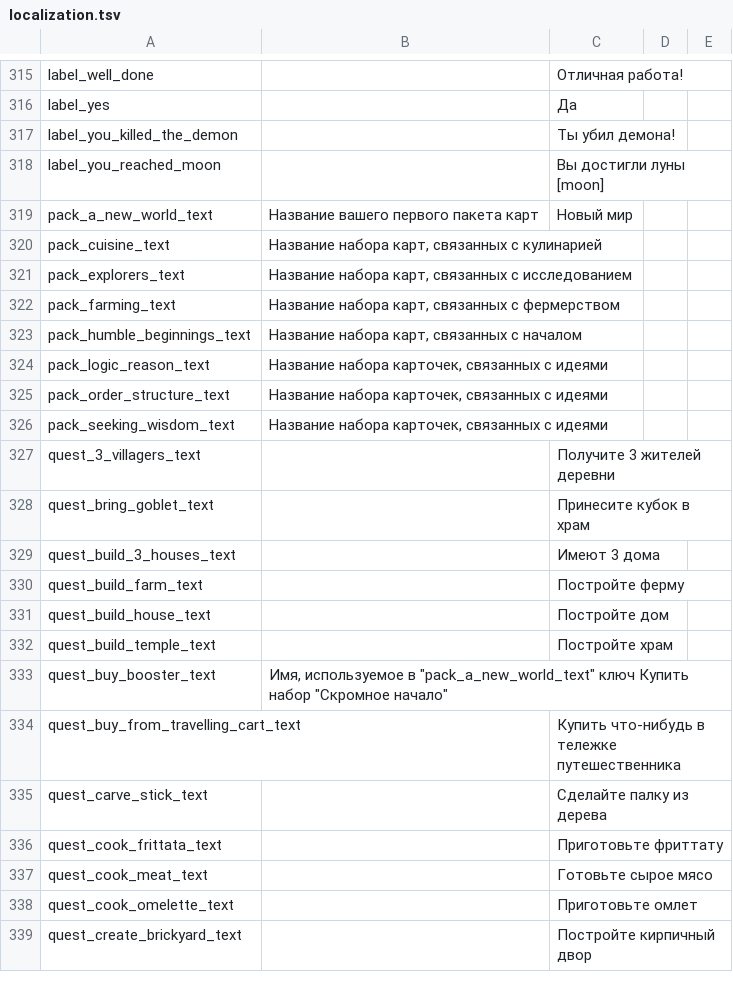
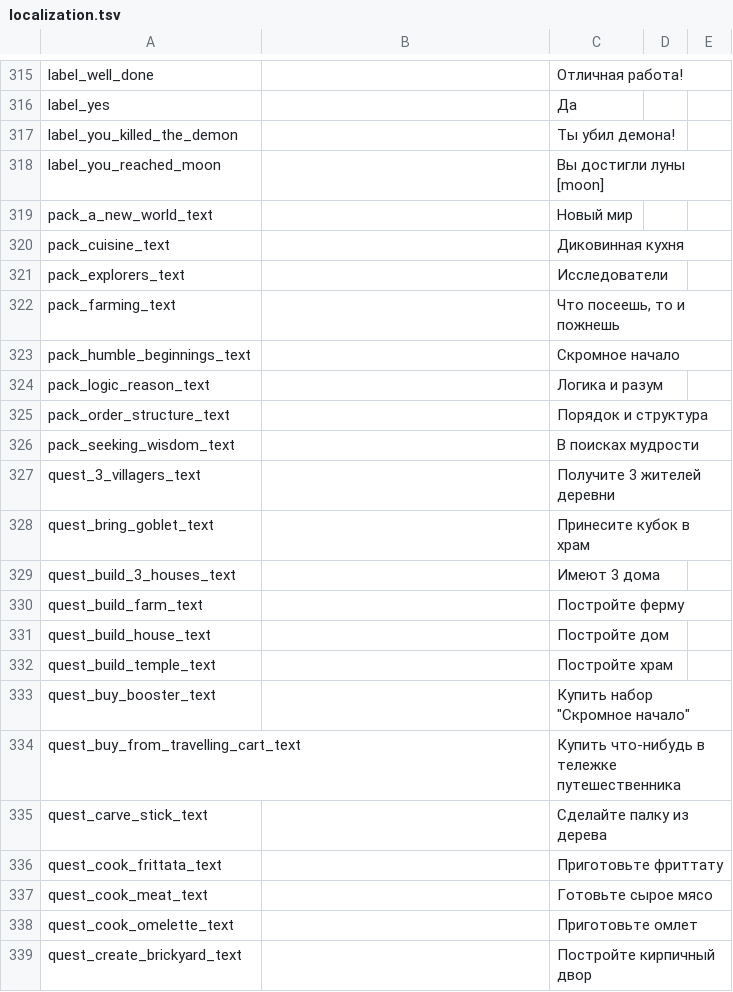
Before and after one commit to vZVXv/TEST, a TSV file: localization.tsv, drawn as a sheet; only a part is shown, gaps mark what is left out.

Commit message:
Update localization.tsv

```diff
--- a/localization.tsv
+++ b/localization.tsv
@@ -318,10 +318,10 @@ label_you_killed_the_demon		Ты убил демона!
 label_you_reached_moon		Вы достигли луны [moon]	
-pack_a_new_world_text	Название вашего первого пакета карт	Новый мир	
-pack_cuisine_text	Название набора карт, связанных с кулинарией	
-pack_explorers_text	Название набора карт, связанных с исследованием	
-pack_farming_text	Название набора карт, связанных с фермерством	
-pack_humble_beginnings_text	Название набора карт, связанных с началом	
-pack_logic_reason_text	Название набора карточек, связанных с идеями	
-pack_order_structure_text	Название набора карточек, связанных с идеями	
-pack_seeking_wisdom_text	Название набора карточек, связанных с идеями	
+pack_a_new_world_text		Новый мир
+pack_cuisine_text		Диковинная кухня
+pack_explorers_text		Исследователи
+pack_farming_text		Что посеешь, то и пожнешь
+pack_humble_beginnings_text		Скромное начало
+pack_logic_reason_text		Логика и разум
+pack_order_structure_text		Порядок и структура
+pack_seeking_wisdom_text		В поисках мудрости
 quest_3_villagers_text		Получите 3 жителей деревни	
@@ -332,3 +332,3 @@ quest_build_house_text		Постройте дом
 quest_build_temple_text		Постройте храм
-quest_buy_booster_text	Имя, используемое в "pack_a_new_world_text" ключ Купить набор "Скромное начало" 	
+quest_buy_booster_text		Купить набор "Скромное начало" 	
 quest_buy_from_travelling_cart_text		Купить что-нибудь в тележке путешественника	
```
